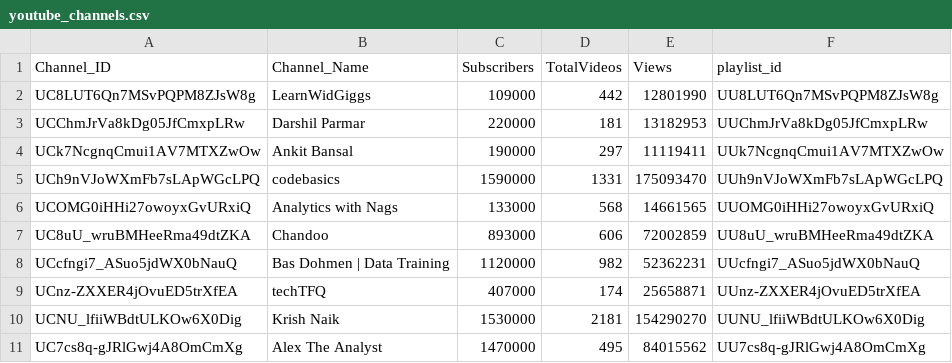
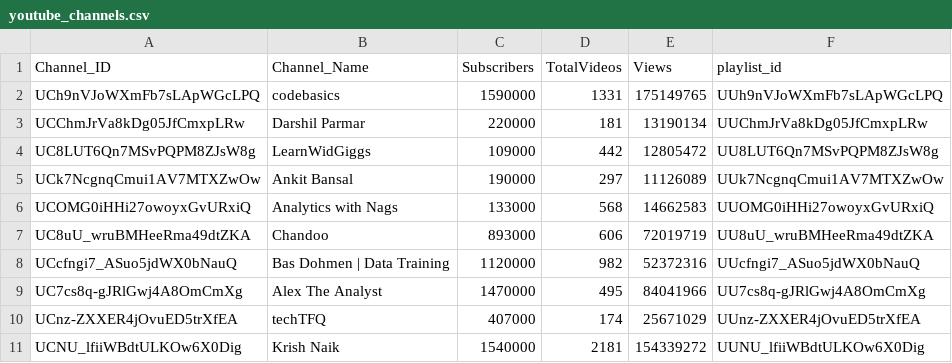
Before and after one commit to DishantBhere/YT-AUTO, a CSV file: data/youtube_channels.csv, drawn as a sheet.

```diff
--- a/data/youtube_channels.csv
+++ b/data/youtube_channels.csv
@@ -1,11 +1,11 @@
 Channel_ID,Channel_Name,Subscribers,TotalVideos,Views,playlist_id
-UC8LUT6Qn7MSvPQPM8ZJsW8g,LearnWidGiggs,109000,442,12801990,UU8LUT6Qn7MSvPQPM8ZJsW8g
-UCChmJrVa8kDg05JfCmxpLRw,Darshil Parmar,220000,181,13182953,UUChmJrVa8kDg05JfCmxpLRw
-UCk7NcgnqCmui1AV7MTXZwOw,Ankit Bansal,190000,297,11119411,UUk7NcgnqCmui1AV7MTXZwOw
-UCh9nVJoWXmFb7sLApWGcLPQ,codebasics,1590000,1331,175093470,UUh9nVJoWXmFb7sLApWGcLPQ
-UCOMG0iHHi27owoyxGvURxiQ,Analytics with Nags,133000,568,14661565,UUOMG0iHHi27owoyxGvURxiQ
-UC8uU_wruBMHeeRma49dtZKA,Chandoo,893000,606,72002859,UU8uU_wruBMHeeRma49dtZKA
-UCcfngi7_ASuo5jdWX0bNauQ,Bas Dohmen | Data Training,1120000,982,52362231,UUcfngi7_ASuo5jdWX0bNauQ
-UCnz-ZXXER4jOvuED5trXfEA,techTFQ,407000,174,25658871,UUnz-ZXXER4jOvuED5trXfEA
-UCNU_lfiiWBdtULKOw6X0Dig,Krish Naik,1530000,2181,154290270,UUNU_lfiiWBdtULKOw6X0Dig
-UC7cs8q-gJRlGwj4A8OmCmXg,Alex The Analyst,1470000,495,84015562,UU7cs8q-gJRlGwj4A8OmCmXg
+UCh9nVJoWXmFb7sLApWGcLPQ,codebasics,1590000,1331,175149765,UUh9nVJoWXmFb7sLApWGcLPQ
+UCChmJrVa8kDg05JfCmxpLRw,Darshil Parmar,220000,181,13190134,UUChmJrVa8kDg05JfCmxpLRw
+UC8LUT6Qn7MSvPQPM8ZJsW8g,LearnWidGiggs,109000,442,12805472,UU8LUT6Qn7MSvPQPM8ZJsW8g
+UCk7NcgnqCmui1AV7MTXZwOw,Ankit Bansal,190000,297,11126089,UUk7NcgnqCmui1AV7MTXZwOw
+UCOMG0iHHi27owoyxGvURxiQ,Analytics with Nags,133000,568,14662583,UUOMG0iHHi27owoyxGvURxiQ
+UC8uU_wruBMHeeRma49dtZKA,Chandoo,893000,606,72019719,UU8uU_wruBMHeeRma49dtZKA
+UCcfngi7_ASuo5jdWX0bNauQ,Bas Dohmen | Data Training,1120000,982,52372316,UUcfngi7_ASuo5jdWX0bNauQ
+UC7cs8q-gJRlGwj4A8OmCmXg,Alex The Analyst,1470000,495,84041966,UU7cs8q-gJRlGwj4A8OmCmXg
+UCnz-ZXXER4jOvuED5trXfEA,techTFQ,407000,174,25671029,UUnz-ZXXER4jOvuED5trXfEA
+UCNU_lfiiWBdtULKOw6X0Dig,Krish Naik,1540000,2181,154339272,UUNU_lfiiWBdtULKOw6X0Dig
```
Also changed, not shown: data/youtube_history.csv, data/youtube_videos.csv.
